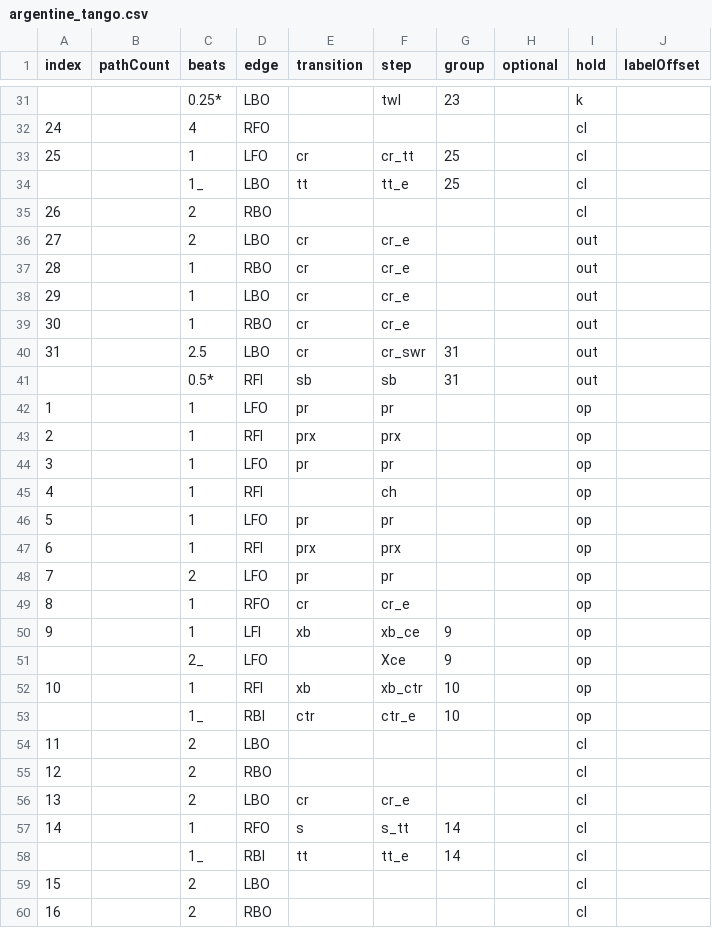
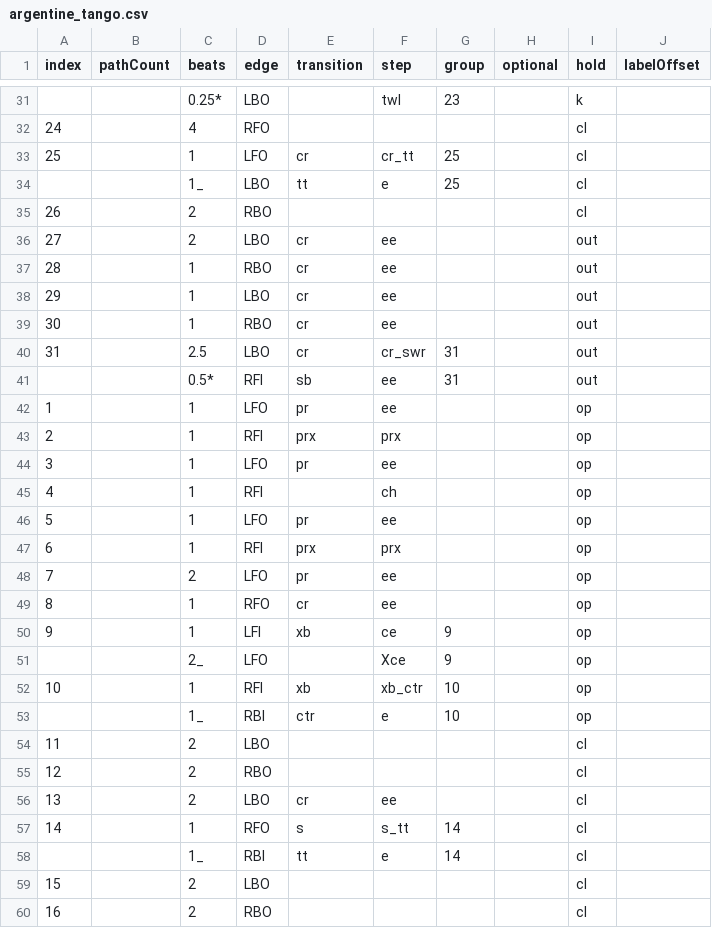
Before and after one commit to span314/tracings, a CSV file: patternData/argentine_tango.csv, drawn as a sheet; only a part is shown, gaps mark what is left out; the diff covers the shown part only.

Commit message:
Removing duplicate steps part 1

```diff
--- a/patternData/argentine_tango.csv
+++ b/patternData/argentine_tango.csv
@@ -33,27 +33,27 @@ index,pathCount,beats,edge,transition,step,group,optional,hold,labelOffset
 25,,1,LFO,cr,cr_tt,25,,cl,
-,,1_,LBO,tt,tt_e,25,,cl,
+,,1_,LBO,tt,e,25,,cl,
 26,,2,RBO,,,,,cl,
-27,,2,LBO,cr,cr_e,,,out,
-28,,1,RBO,cr,cr_e,,,out,
-29,,1,LBO,cr,cr_e,,,out,
-30,,1,RBO,cr,cr_e,,,out,
+27,,2,LBO,cr,ee,,,out,
+28,,1,RBO,cr,ee,,,out,
+29,,1,LBO,cr,ee,,,out,
+30,,1,RBO,cr,ee,,,out,
 31,,2.5,LBO,cr,cr_swr,31,,out,
-,,0.5*,RFI,sb,sb,31,,out,
-1,,1,LFO,pr,pr,,,op,
+,,0.5*,RFI,sb,ee,31,,out,
+1,,1,LFO,pr,ee,,,op,
 2,,1,RFI,prx,prx,,,op,
-3,,1,LFO,pr,pr,,,op,
+3,,1,LFO,pr,ee,,,op,
 4,,1,RFI,,ch,,,op,
-5,,1,LFO,pr,pr,,,op,
+5,,1,LFO,pr,ee,,,op,
 6,,1,RFI,prx,prx,,,op,
-7,,2,LFO,pr,pr,,,op,
-8,,1,RFO,cr,cr_e,,,op,
-9,,1,LFI,xb,xb_ce,9,,op,
+7,,2,LFO,pr,ee,,,op,
+8,,1,RFO,cr,ee,,,op,
+9,,1,LFI,xb,ce,9,,op,
 ,,2_,LFO,,Xce,9,,op,
 10,,1,RFI,xb,xb_ctr,10,,op,
-,,1_,RBI,ctr,ctr_e,10,,op,
+,,1_,RBI,ctr,e,10,,op,
 11,,2,LBO,,,,,cl,
 12,,2,RBO,,,,,cl,
-13,,2,LBO,cr,cr_e,,,cl,
+13,,2,LBO,cr,ee,,,cl,
 14,,1,RFO,s,s_tt,14,,cl,
-,,1_,RBI,tt,tt_e,14,,cl,
+,,1_,RBI,tt,e,14,,cl,
 15,,2,LBO,,,,,cl,
```
Also changed, not shown: 21 edited cells elsewhere in this file, codes/0_steps.csv, patternData/european_waltz.csv, 52 other files.
